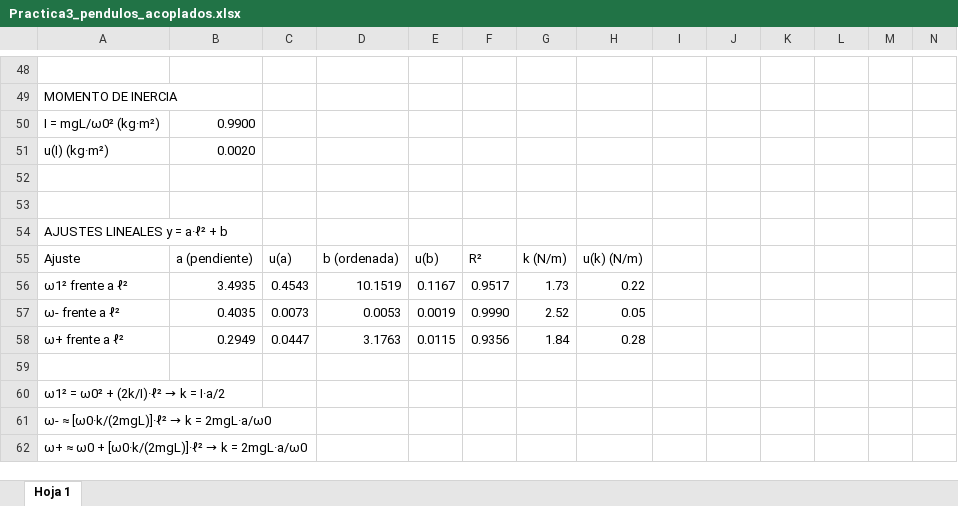
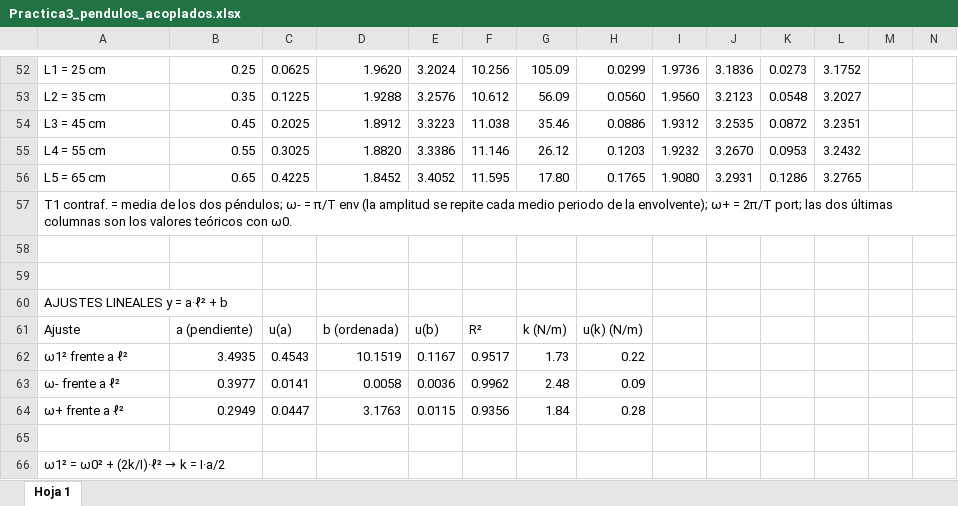
Before and after one commit to danimartinguerrero/Coupled-pendula, an Excel workbook: Practica3_pendulos_acoplados.xlsx, sheet Hoja 1, drawn as a sheet; only a part is shown, gaps mark what is left out; the shorter side is filled out with more unchanged rows; values as stored, in another font and other column widths than the file's, no cell formats; charts and pictures not drawn; removed rows and columns are numbered as before the commit, all else as after; rows hold the shown columns only; the diff covers the shown part only; the diff names each change by its address in the sheet, - before the commit and + after, or states it on an @@ line.

```diff
--- a/Practica3_pendulos_acoplados.xlsx (sheet Hoja 1)
+++ b/Practica3_pendulos_acoplados.xlsx (sheet Hoja 1)
-row 52: (empty)
+row 52: L1 = 25 cm | 0.25 | 0.0625 | 1.9620 | 3.2024 | 10.256 | 105.09 | 0.0299 | 1.9736 | 3.1836 | 0.0273 | 3.1752
+row 53: L2 = 35 cm | 0.35 | 0.1225 | 1.9288 | 3.2576 | 10.612 | 56.09 | 0.0560 | 1.9560 | 3.2123 | 0.0548 | 3.2027
+row 54: L3 = 45 cm | 0.45 | 0.2025 | 1.8912 | 3.3223 | 11.038 | 35.46 | 0.0886 | 1.9312 | 3.2535 | 0.0872 | 3.2351
+row 55: L4 = 55 cm | 0.55 | 0.3025 | 1.8820 | 3.3386 | 11.146 | 26.12 | 0.1203 | 1.9232 | 3.2670 | 0.0953 | 3.2432
+row 56: L5 = 65 cm | 0.65 | 0.4225 | 1.8452 | 3.4052 | 11.595 | 17.80 | 0.1765 | 1.9080 | 3.2931 | 0.1286 | 3.2765
-A57: MOMENTO DE INERCIA
+A57: T1 contraf. = media de los dos péndulos; ω- = π/T env (la amplitud se repite cada medio periodo de la envolvente); ω+ = 2π/T port; las dos últimas columnas son los valores teóricos con ω0.
-row 50: I = mgL/ω0² (kg·m²) | 0.9900
-row 51: u(I) (kg·m²) | 0.0020
-row 57: ω- frente a ℓ² | 0.4035 | 0.0073 | 0.0053 | 0.0019 | 0.9990 | 2.52 | 0.05
+row 63: ω- frente a ℓ² | 0.3977 | 0.0141 | 0.0058 | 0.0036 | 0.9962 | 2.48 | 0.09
```
Also changed, not shown: 25 added rows, 21 removed rows, 49 edited cells and merged cells elsewhere in this sheet, cell formats, formulas that keep their value, charts or pictures.
